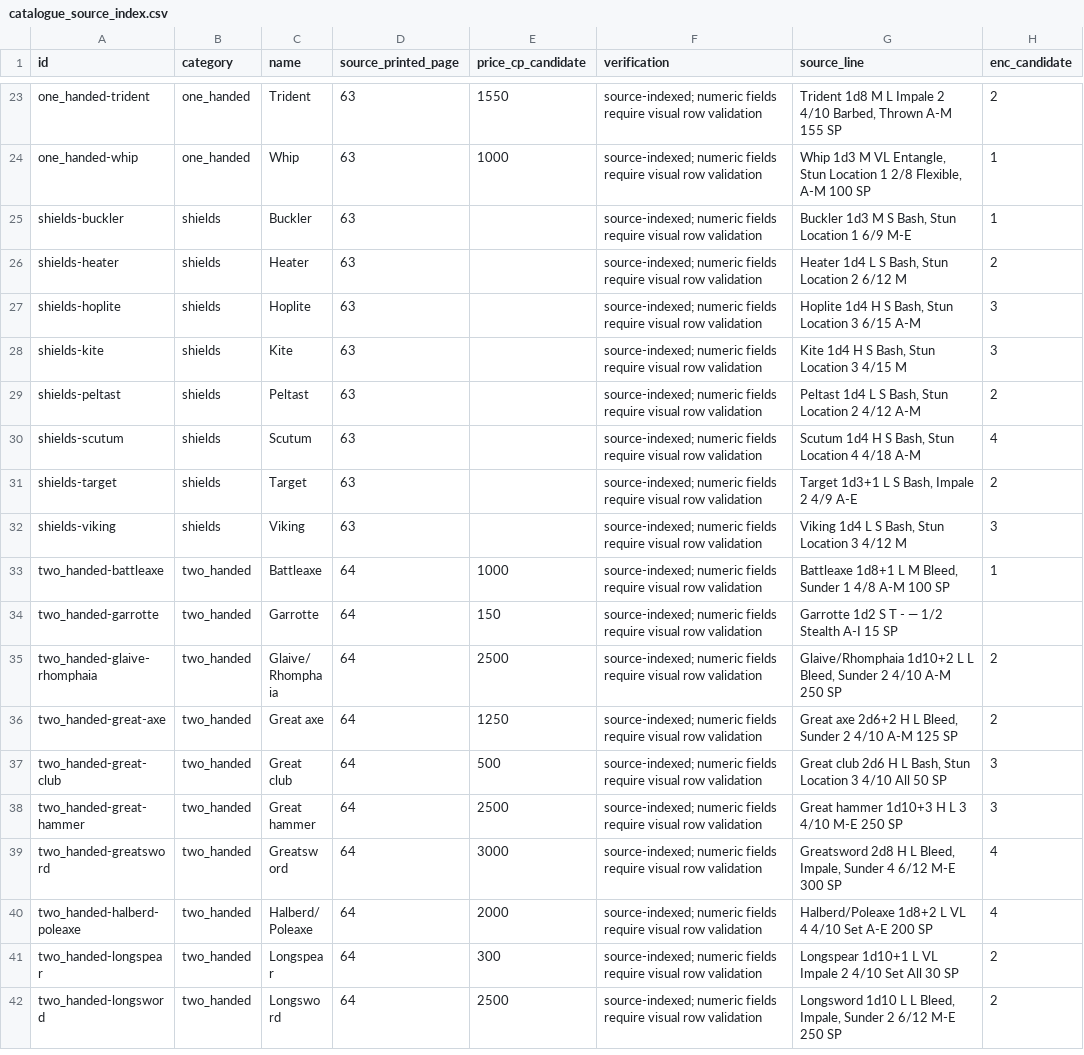
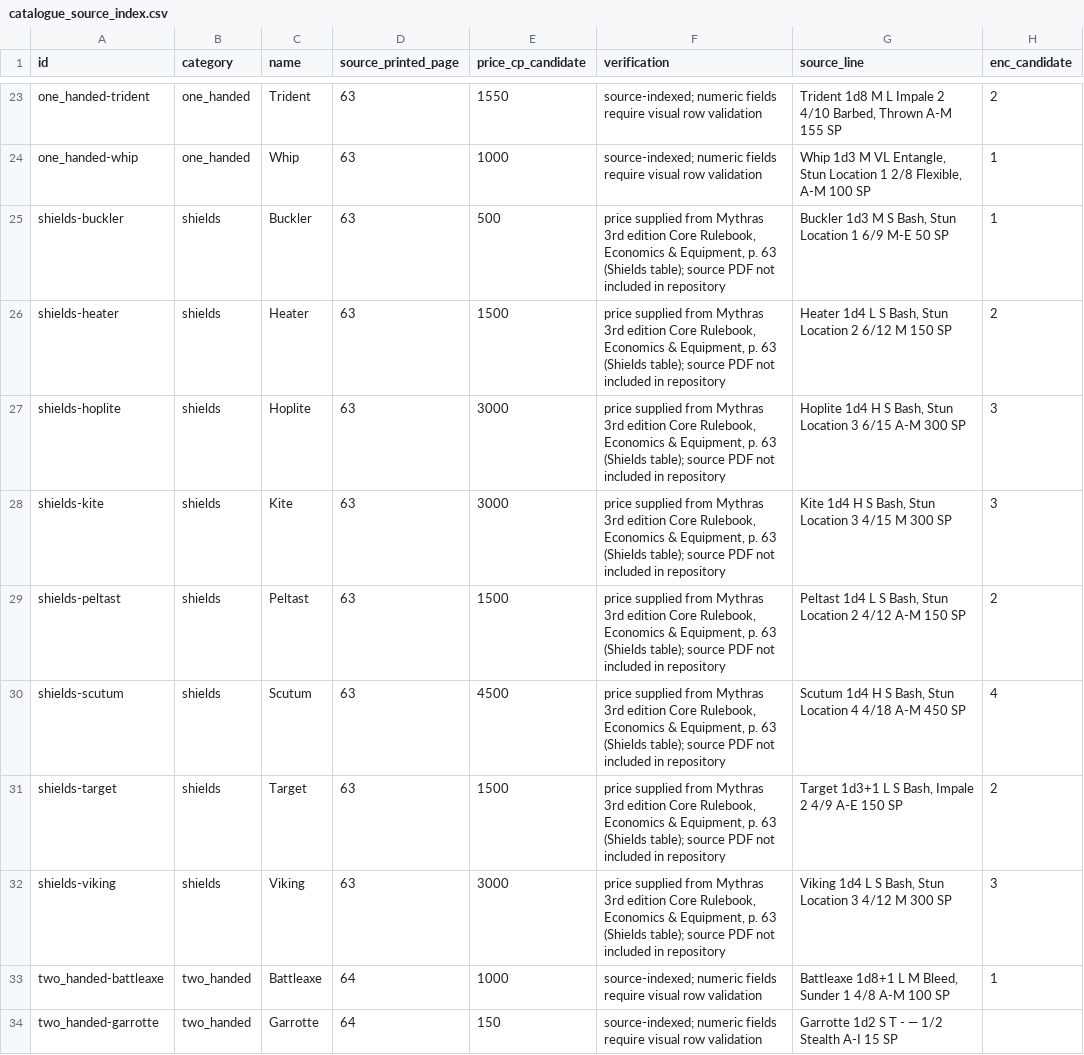
Before and after one commit to eserlan/Mythrasgen, a CSV file: catalogue_source_index.csv, drawn as a sheet; only a part is shown, gaps mark what is left out; the shorter side is filled out with more unchanged rows.

Commit message:
agent: Page VIII: clarify shield names and populate Core shield pri (#295)
* agent: Page VIII shields: names and prices (#294)

* agent: preserve custom equipment names

```diff
--- a/catalogue_source_index.csv
+++ b/catalogue_source_index.csv
@@ -24,10 +24,10 @@ one_handed-trident,one_handed,Trident,63,1550,source-indexed; numeric fields req
 one_handed-whip,one_handed,Whip,63,1000,source-indexed; numeric fields require visual row validation,"Whip                   1d3      M      VL      Entangle, Stun Location        1           2/8             Flexible,       A-M      100 SP",1
-shields-buckler,shields,Buckler,63,,source-indexed; numeric fields require visual row validation,"Buckler         1d3     M         S       Bash, Stun Location         1           6/9                            M-E",1
-shields-heater,shields,Heater,63,,source-indexed; numeric fields require visual row validation,"Heater         1d4        L         S       Bash, Stun Location         2          6/12                   M",2
-shields-hoplite,shields,Hoplite,63,,source-indexed; numeric fields require visual row validation,"Hoplite         1d4      H         S       Bash, Stun Location         3          6/15                           A-M",3
-shields-kite,shields,Kite,63,,source-indexed; numeric fields require visual row validation,"Kite           1d4      H         S       Bash, Stun Location         3          4/15                   M",3
-shields-peltast,shields,Peltast,63,,source-indexed; numeric fields require visual row validation,"Peltast         1d4        L         S       Bash, Stun Location         2          4/12                           A-M",2
-shields-scutum,shields,Scutum,63,,source-indexed; numeric fields require visual row validation,"Scutum        1d4      H         S       Bash, Stun Location         4          4/18                           A-M",4
-shields-target,shields,Target,63,,source-indexed; numeric fields require visual row validation,"Target        1d3+1       L         S       Bash, Impale               2           4/9                                 A-E",2
-shields-viking,shields,Viking,63,,source-indexed; numeric fields require visual row validation,"Viking         1d4        L         S       Bash, Stun Location         3          4/12                   M",3
+shields-buckler,shields,Buckler,63,500,"price supplied from Mythras 3rd edition Core Rulebook, Economics & Equipment, p. 63 (Shields table); source PDF not included in repository","Buckler         1d3     M         S       Bash, Stun Location         1           6/9                            M-E 50 SP",1
+shields-heater,shields,Heater,63,1500,"price supplied from Mythras 3rd edition Core Rulebook, Economics & Equipment, p. 63 (Shields table); source PDF not included in repository","Heater         1d4        L         S       Bash, Stun Location         2          6/12                   M 150 SP",2
+shields-hoplite,shields,Hoplite,63,3000,"price supplied from Mythras 3rd edition Core Rulebook, Economics & Equipment, p. 63 (Shields table); source PDF not included in repository","Hoplite         1d4      H         S       Bash, Stun Location         3          6/15                           A-M 300 SP",3
+shields-kite,shields,Kite,63,3000,"price supplied from Mythras 3rd edition Core Rulebook, Economics & Equipment, p. 63 (Shields table); source PDF not included in repository","Kite           1d4      H         S       Bash, Stun Location         3          4/15                   M 300 SP",3
+shields-peltast,shields,Peltast,63,1500,"price supplied from Mythras 3rd edition Core Rulebook, Economics & Equipment, p. 63 (Shields table); source PDF not included in repository","Peltast         1d4        L         S       Bash, Stun Location         2          4/12                           A-M 150 SP",2
+shields-scutum,shields,Scutum,63,4500,"price supplied from Mythras 3rd edition Core Rulebook, Economics & Equipment, p. 63 (Shields table); source PDF not included in repository","Scutum        1d4      H         S       Bash, Stun Location         4          4/18                           A-M 450 SP",4
+shields-target,shields,Target,63,1500,"price supplied from Mythras 3rd edition Core Rulebook, Economics & Equipment, p. 63 (Shields table); source PDF not included in repository","Target        1d3+1       L         S       Bash, Impale               2           4/9                                 A-E 150 SP",2
+shields-viking,shields,Viking,63,3000,"price supplied from Mythras 3rd edition Core Rulebook, Economics & Equipment, p. 63 (Shields table); source PDF not included in repository","Viking         1d4        L         S       Bash, Stun Location         3          4/12                   M 300 SP",3
 two_handed-battleaxe,two_handed,Battleaxe,64,1000,source-indexed; numeric fields require visual row validation,"Battleaxe             1d8+1         L      M        Bleed, Sunder                1           4/8                  A-M      100 SP",1
```
Also changed, not shown: 14 other files.
